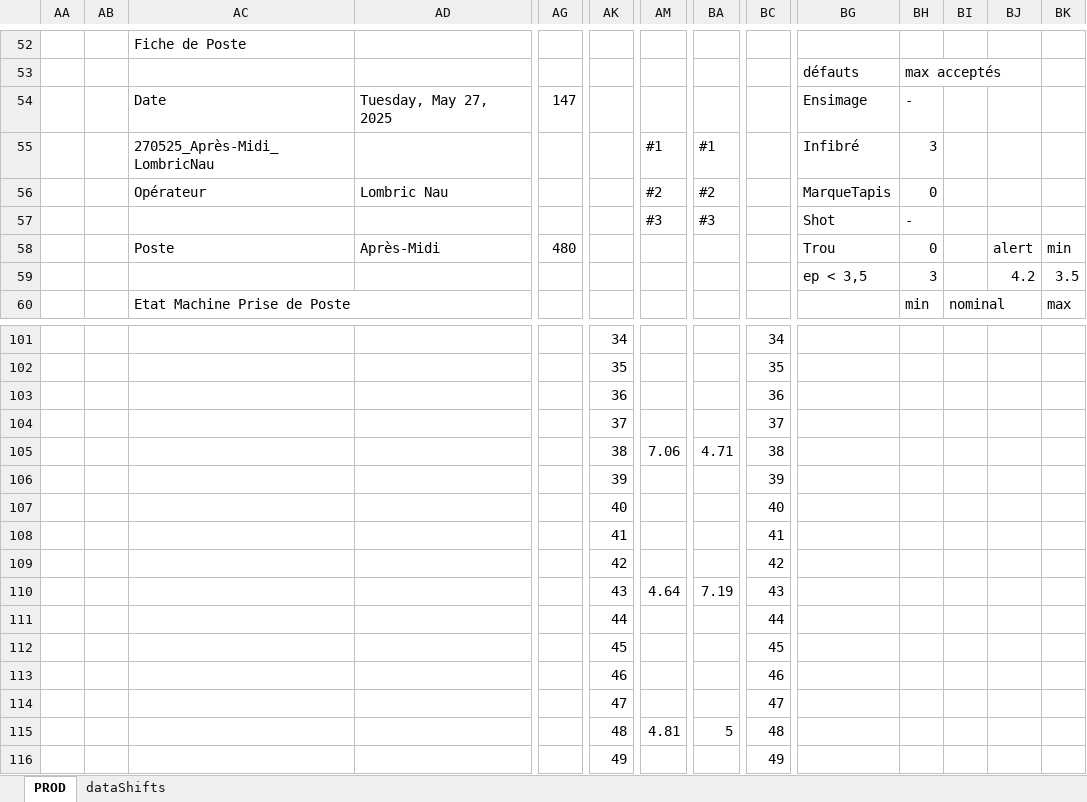
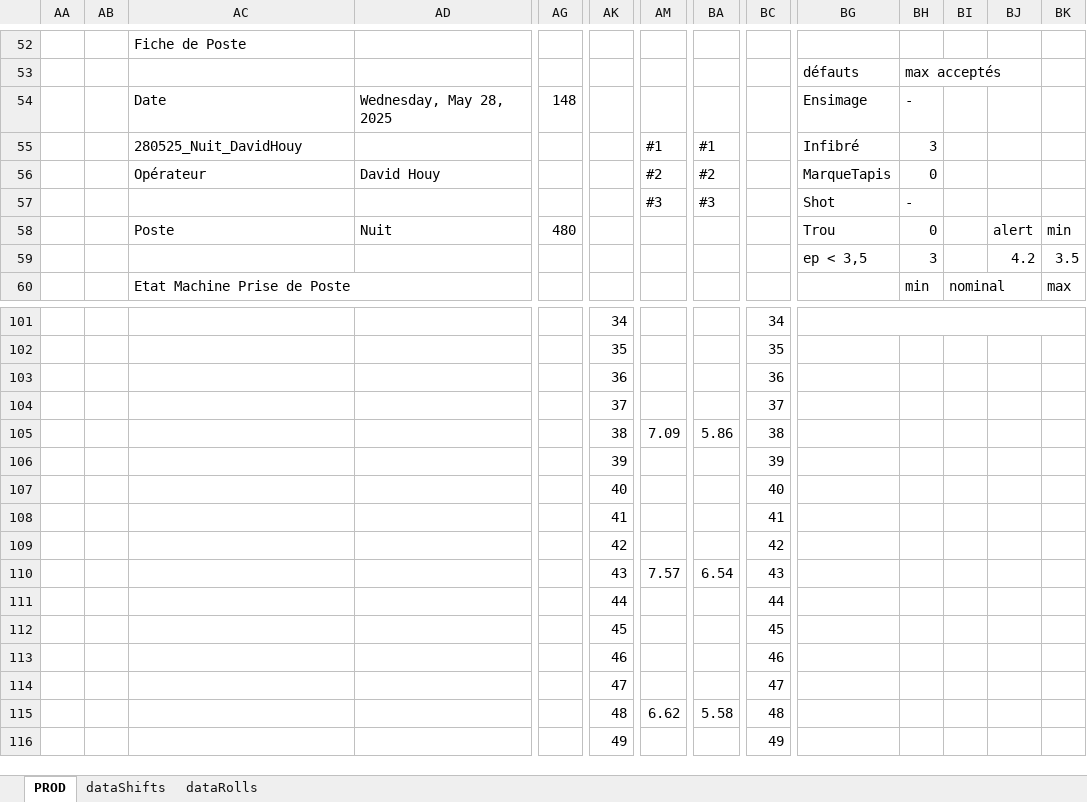
Before and after one commit to NicoWithManyO/Ligne-G, an Excel workbook: PROD.xlsm, sheet PROD, drawn as a sheet; only a part is shown, gaps mark what is left out; values as stored, in another font and other column widths than the file's, no cell formats; charts and pictures and conditional formats not drawn; removed rows and columns are numbered as before the commit, all else as after; rows hold the shown columns only; the diff covers the shown part only; the diff names each change by its address in the sheet, - before the commit and + after, or states it on an @@ line.

```diff
--- a/PROD.xlsm (sheet PROD)
+++ b/PROD.xlsm (sheet PROD)
+sheet tab: dataRolls
-AD54: Tuesday, May 27, 2025
+AD54: Wednesday, May 28, 2025
-AG54: 147
+AG54: 148
-AC55: 270525_Après-Midi_LombricNau
+AC55: 280525_Nuit_DavidHouy
-AD56: Lombric Nau
+AD56: David Houy
-AD58: Après-Midi
+AD58: Nuit
+BG101:BK101 merged
-row 105:  |  |  |  |  | 38 | 7.06 | 4.71 | 38
+row 105:  |  |  |  |  | 38 | 7.09 | 5.86 | 38
-row 110:  |  |  |  |  | 43 | 4.64 | 7.19 | 43
+row 110:  |  |  |  |  | 43 | 7.57 | 6.54 | 43
-row 115:  |  |  |  |  | 48 | 4.81 | 5 | 48
+row 115:  |  |  |  |  | 48 | 6.62 | 5.58 | 48
```
Also changed, not shown: 6 added rows, 6 removed rows, 9 edited cells and merged cells elsewhere in this sheet, sheet dataShifts, cell formats, charts or pictures, 5 other files.
